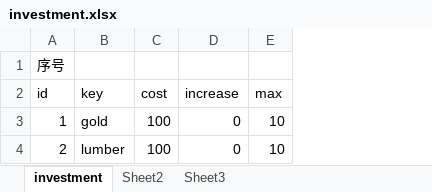
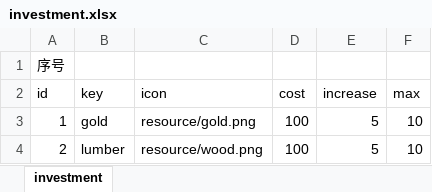
Before and after one commit to AlexanderICon/turn_base_game, an Excel workbook: excels/investment.xlsx, sheet investment, drawn as a sheet; values as stored, in another font and other column widths than the file's, no borders; addresses are those after the commit; the diff names each change by its address in the sheet, - before the commit and + after, or states it on an @@ line.

```diff
--- a/excels/investment.xlsx (sheet investment)
+++ b/excels/investment.xlsx (sheet investment)
-sheet tab: Sheet2
-sheet tab: Sheet3
+column C (icon), rows 3-4: resource/gold.png | resource/wood.png
-E3:E4 (increase): 0
+E3:E4 (increase): 5
```
Also changed, not shown: 6 other files.
